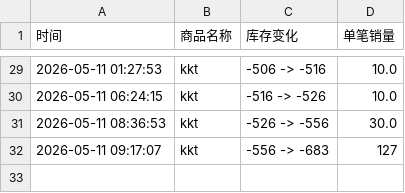
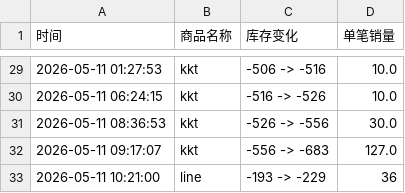
Before and after one commit to yuiki001/kevin-br0511, a CSV file: 金奎彬影通.csv, drawn as a sheet; only a part is shown, gaps mark what is left out.

Commit message:
自动更新数据 2026-05-11 10:21:02

```diff
--- a/金奎彬影通.csv
+++ b/金奎彬影通.csv
@@ -31,2 +31,3 @@
 2026-05-11 08:36:53,kkt,-526 -> -556,30.0
-2026-05-11 09:17:07,kkt,-556 -> -683,127
+2026-05-11 09:17:07,kkt,-556 -> -683,127.0
+2026-05-11 10:21:00,line,-193 -> -229,36
```
